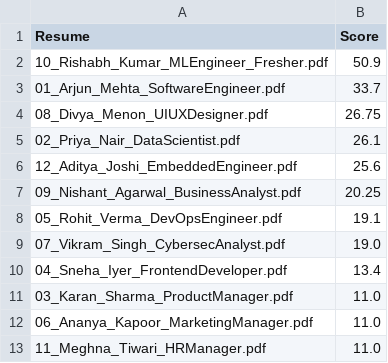
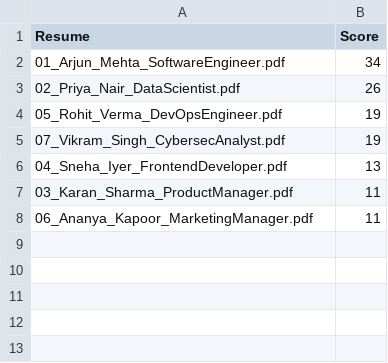
Before and after one commit to Rishabh0702-web/AI-Resume-Analyzer, a CSV file: outputs/ranking.csv, drawn as a sheet.

```diff
--- a/outputs/ranking.csv
+++ b/outputs/ranking.csv
@@ -1,13 +1,8 @@
 Resume,Score
-10_Rishabh_Kumar_MLEngineer_Fresher.pdf,50.9
-01_Arjun_Mehta_SoftwareEngineer.pdf,33.7
-08_Divya_Menon_UIUXDesigner.pdf,26.75
-02_Priya_Nair_DataScientist.pdf,26.1
-12_Aditya_Joshi_EmbeddedEngineer.pdf,25.6
-09_Nishant_Agarwal_BusinessAnalyst.pdf,20.25
-05_Rohit_Verma_DevOpsEngineer.pdf,19.1
-07_Vikram_Singh_CybersecAnalyst.pdf,19.0
-04_Sneha_Iyer_FrontendDeveloper.pdf,13.4
-03_Karan_Sharma_ProductManager.pdf,11.0
-06_Ananya_Kapoor_MarketingManager.pdf,11.0
-11_Meghna_Tiwari_HRManager.pdf,11.0
+01_Arjun_Mehta_SoftwareEngineer.pdf,34
+02_Priya_Nair_DataScientist.pdf,26
+05_Rohit_Verma_DevOpsEngineer.pdf,19
+07_Vikram_Singh_CybersecAnalyst.pdf,19
+04_Sneha_Iyer_FrontendDeveloper.pdf,13
+03_Karan_Sharma_ProductManager.pdf,11
+06_Ananya_Kapoor_MarketingManager.pdf,11
```
Also changed, not shown: 4 other files.
